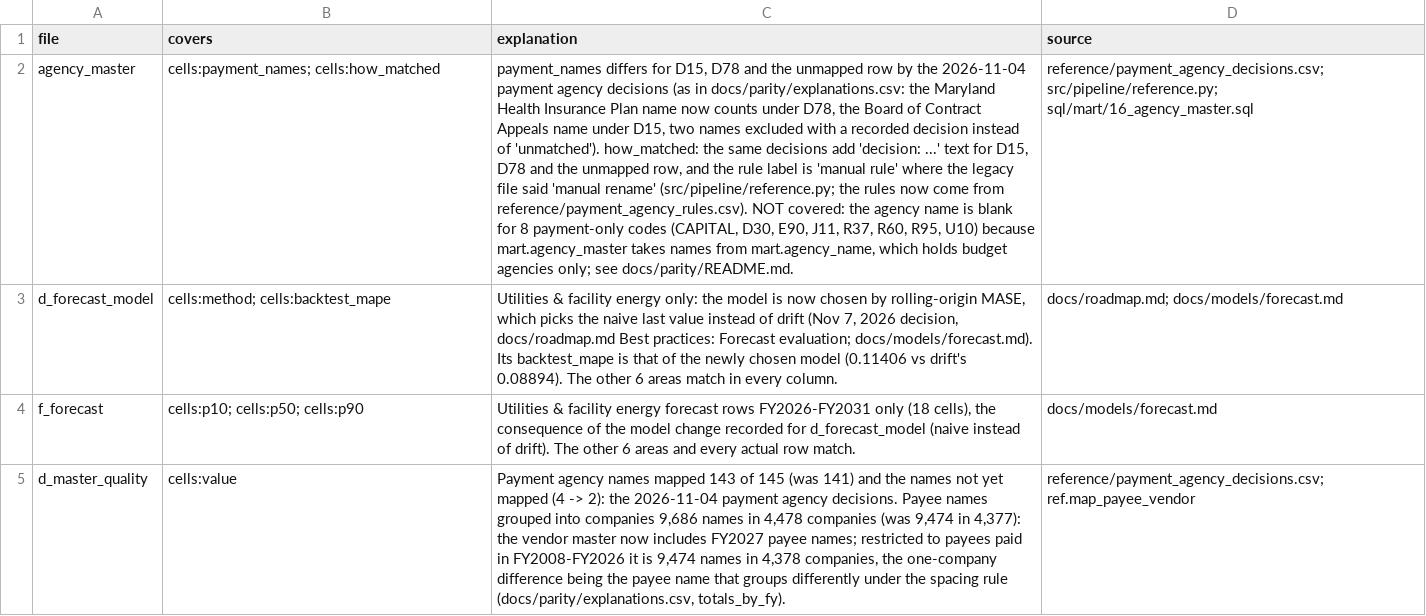
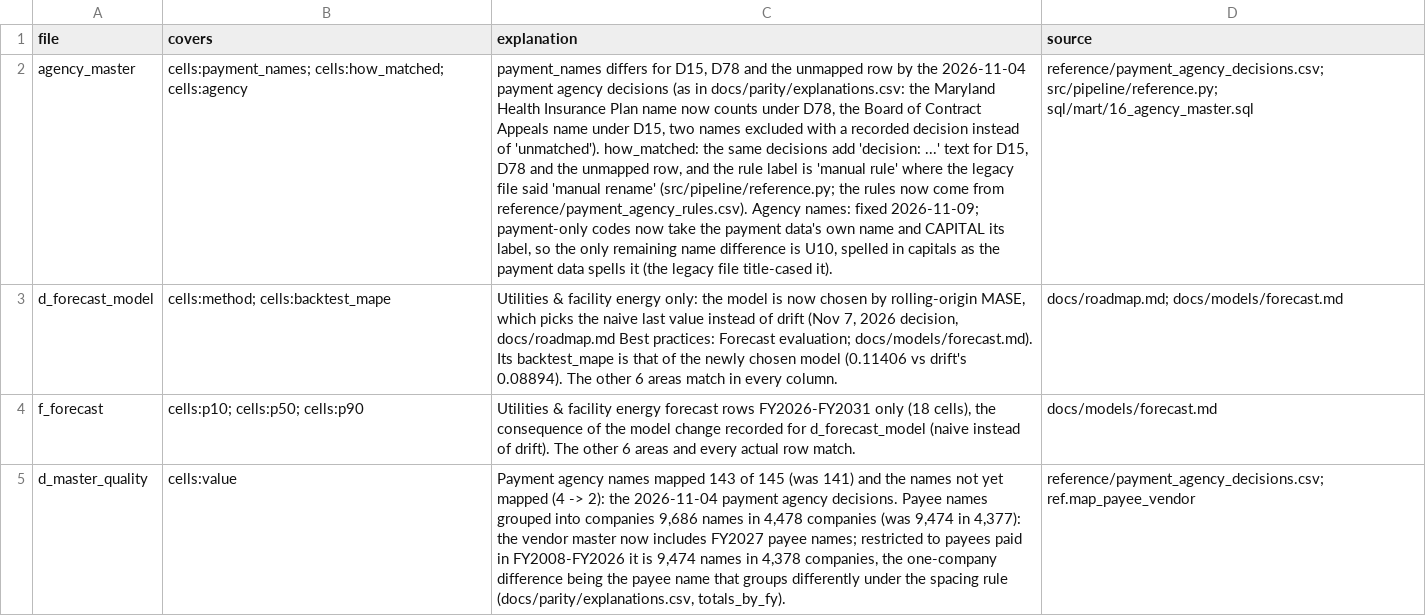
Before and after one commit to EVO3-Ecosystem/gmi-savings-tracker, a CSV file: docs/parity/published_explanations.csv, drawn as a sheet; only a part is shown; the diff covers the shown part only; the diff names each change by its address in the sheet, - before the commit and + after, or states it on an @@ line.

```diff
--- a/docs/parity/published_explanations.csv
+++ b/docs/parity/published_explanations.csv
-B2 (covers): cells:payment_names; cells:how_matched
+B2 (covers): cells:payment_names; cells:how_matched; cells:agency
-C2 (explanation): …from reference/payment_agency_rules.csv). NOT covered: the agency name is blank for 8 payment-only codes (CAPITAL, D30, E90, J11, R37, R60, R95, U10) because mart.agency_master takes names from mart.agency_name, which holds budget agencies only; see docs/parity/README.md.
+C2 (explanation): …from reference/payment_agency_rules.csv). Agency names: fixed 2026-11-09; payment-only codes now take the payment data's own name and CAPITAL its label, so the only remaining name difference is U10, spelled in capitals as the payment data spells it (the legacy file title-cased it).
```
Also changed, not shown: 2 added rows and 9 edited cells elsewhere in this file, docs/parity/published_summary.csv, 6 other files.
